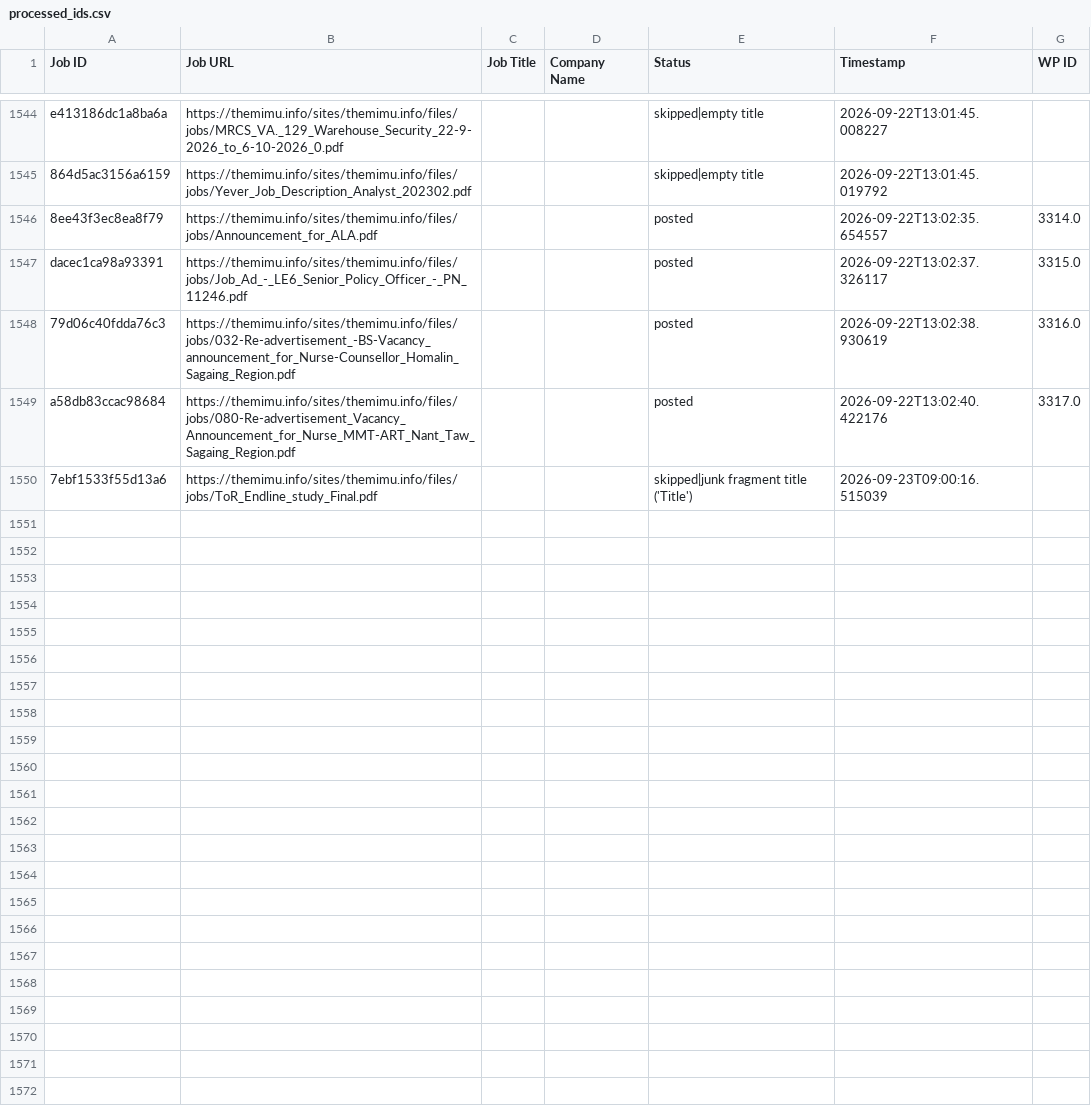
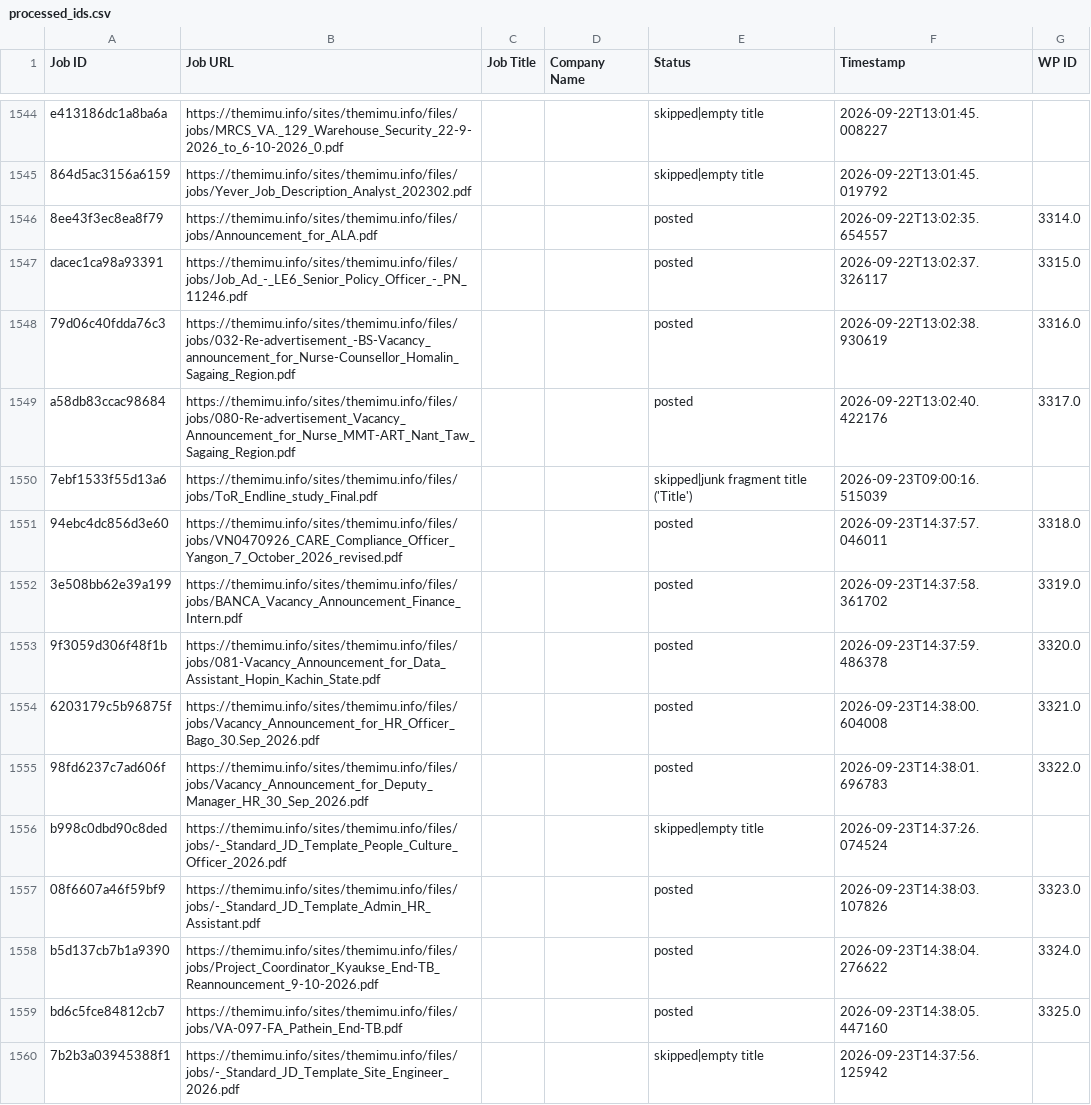
Before and after one commit to projectfetcher/mm, a CSV file: processed_ids.csv, drawn as a sheet; only a part is shown, gaps mark what is left out.

```diff
--- a/processed_ids.csv
+++ b/processed_ids.csv
@@ -1550 +1550,11 @@ a58db83ccac98684,https://themimu.info/sites/themimu.info/files/jobs/080-Re-adver
 7ebf1533f55d13a6,https://themimu.info/sites/themimu.info/files/jobs/ToR_Endline_study_Final.pdf,,,skipped|junk fragment title ('Title'),2026-09-23T09:00:16.515039,
+94ebc4dc856d3e60,https://themimu.info/sites/themimu.info/files/jobs/VN0470926_CARE_Compliance_Officer_Yangon_7_October_2026_revised.pdf,,,posted,2026-09-23T14:37:57.046011,3318.0
+3e508bb62e39a199,https://themimu.info/sites/themimu.info/files/jobs/BANCA_Vacancy_Announcement_Finance_Intern.pdf,,,posted,2026-09-23T14:37:58.361702,3319.0
+9f3059d306f48f1b,https://themimu.info/sites/themimu.info/files/jobs/081-Vacancy_Announcement_for_Data_Assistant_Hopin_Kachin_State.pdf,,,posted,2026-09-23T14:37:59.486378,3320.0
+6203179c5b96875f,https://themimu.info/sites/themimu.info/files/jobs/Vacancy_Announcement_for_HR_Officer_Bago_30.Sep_2026.pdf,,,posted,2026-09-23T14:38:00.604008,3321.0
+98fd6237c7ad606f,https://themimu.info/sites/themimu.info/files/jobs/Vacancy_Announcement_for_Deputy_Manager_HR_30_Sep_2026.pdf,,,posted,2026-09-23T14:38:01.696783,3322.0
+b998c0dbd90c8ded,https://themimu.info/sites/themimu.info/files/jobs/-_Standard_JD_Template_People_Culture_Officer_2026.pdf,,,skipped|empty title,2026-09-23T14:37:26.074524,
+08f6607a46f59bf9,https://themimu.info/sites/themimu.info/files/jobs/-_Standard_JD_Template_Admin_HR_Assistant.pdf,,,posted,2026-09-23T14:38:03.107826,3323.0
+b5d137cb7b1a9390,https://themimu.info/sites/themimu.info/files/jobs/Project_Coordinator_Kyaukse_End-TB_Reannouncement_9-10-2026.pdf,,,posted,2026-09-23T14:38:04.276622,3324.0
+bd6c5fce84812cb7,https://themimu.info/sites/themimu.info/files/jobs/VA-097-FA_Pathein_End-TB.pdf,,,posted,2026-09-23T14:38:05.447160,3325.0
+7b2b3a03945388f1,https://themimu.info/sites/themimu.info/files/jobs/-_Standard_JD_Template_Site_Engineer_2026.pdf,,,skipped|empty title,2026-09-23T14:37:56.125942,
```
